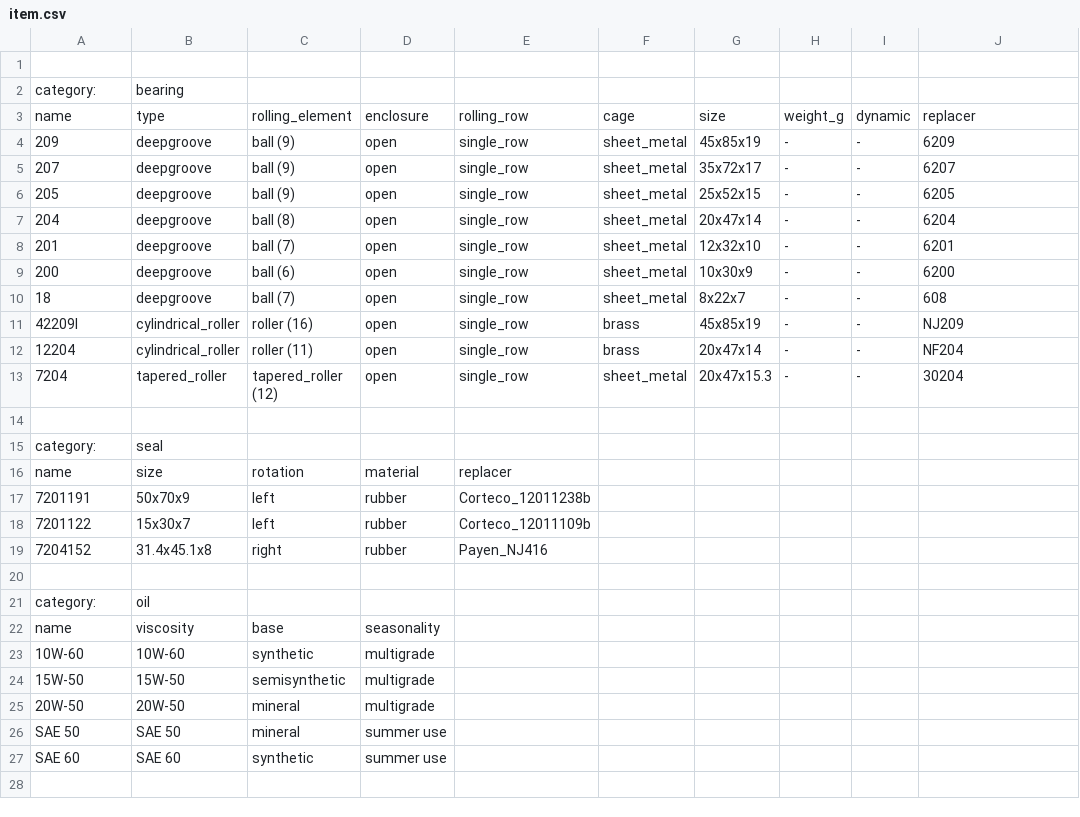
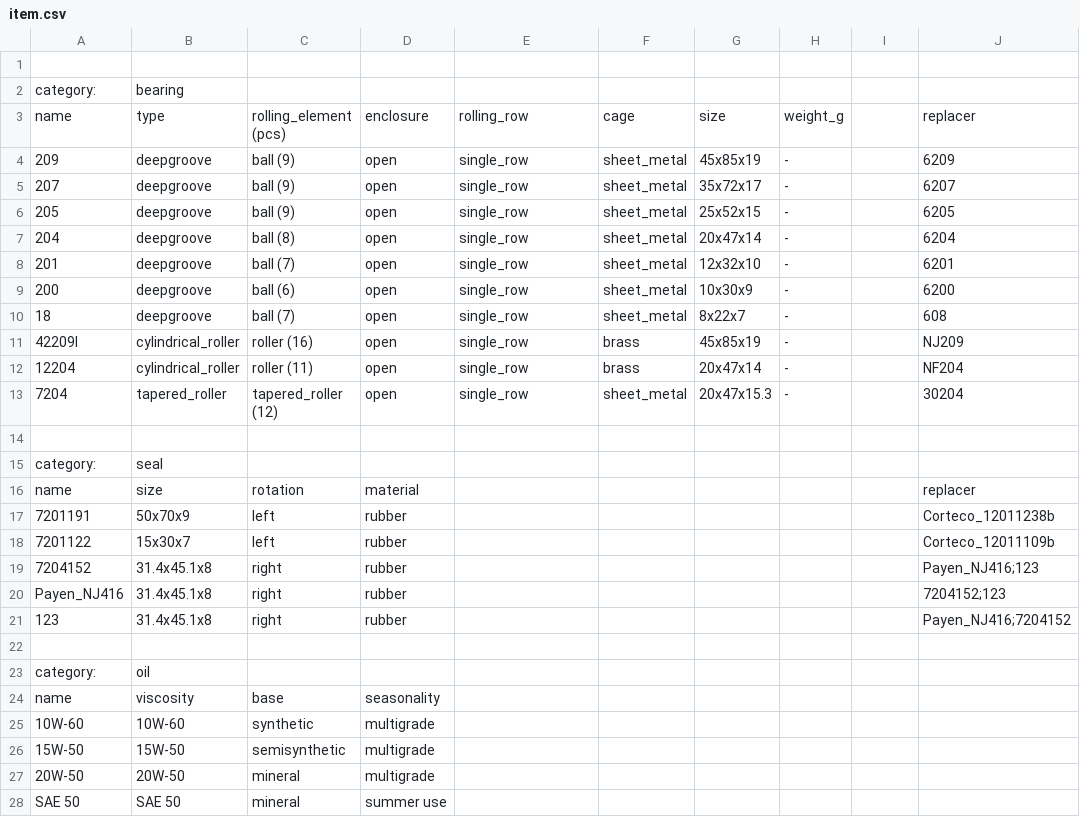
Before and after one commit to pazukdev/bearings-info, a CSV file: backend/src/main/resources/static/item.csv, drawn as a sheet; only a part is shown; the shorter side is filled out with more unchanged rows; the diff covers the shown part only.

```diff
--- a/backend/src/main/resources/static/item.csv
+++ b/backend/src/main/resources/static/item.csv
@@ -3,18 +3,20 @@ category:,bearing,,,,,,,,
-name,type,rolling_element,enclosure,rolling_row,cage,size,weight_g,dynamic,replacer
-209,deepgroove,ball (9),open,single_row,sheet_metal,45x85x19,-,-,6209
-207,deepgroove,ball (9),open,single_row,sheet_metal,35x72x17,-,-,6207
-205,deepgroove,ball (9),open,single_row,sheet_metal,25x52x15,-,-,6205
-204,deepgroove,ball (8),open,single_row,sheet_metal,20x47x14,-,-,6204
-201,deepgroove,ball (7),open,single_row,sheet_metal,12x32x10,-,-,6201
-200,deepgroove,ball (6),open,single_row,sheet_metal,10x30x9,-,-,6200
-18,deepgroove,ball (7),open,single_row,sheet_metal,8x22x7,-,-,608
-42209l,cylindrical_roller,roller (16),open,single_row,brass,45x85x19,-,-,NJ209
-12204,cylindrical_roller,roller (11),open,single_row,brass,20x47x14,-,-,NF204
-7204,tapered_roller,tapered_roller (12),open,single_row,sheet_metal,20x47x15.3,-,-,30204
+name,type,rolling_element (pcs),enclosure,rolling_row,cage,size,weight_g,,replacer
+209,deepgroove,ball (9),open,single_row,sheet_metal,45x85x19,-,,6209
+207,deepgroove,ball (9),open,single_row,sheet_metal,35x72x17,-,,6207
+205,deepgroove,ball (9),open,single_row,sheet_metal,25x52x15,-,,6205
+204,deepgroove,ball (8),open,single_row,sheet_metal,20x47x14,-,,6204
+201,deepgroove,ball (7),open,single_row,sheet_metal,12x32x10,-,,6201
+200,deepgroove,ball (6),open,single_row,sheet_metal,10x30x9,-,,6200
+18,deepgroove,ball (7),open,single_row,sheet_metal,8x22x7,-,,608
+42209l,cylindrical_roller,roller (16),open,single_row,brass,45x85x19,-,,NJ209
+12204,cylindrical_roller,roller (11),open,single_row,brass,20x47x14,-,,NF204
+7204,tapered_roller,tapered_roller (12),open,single_row,sheet_metal,20x47x15.3,-,,30204
 ,,,,,,,,,
 category:,seal,,,,,,,,
-name,size,rotation,material,replacer,,,,,
-7201191,50x70x9,left,rubber,Corteco_12011238b,,,,,
-7201122,15x30x7,left,rubber,Corteco_12011109b,,,,,
-7204152,31.4x45.1x8,right,rubber,Payen_NJ416,,,,,
+name,size,rotation,material,,,,,,replacer
+7201191,50x70x9,left,rubber,,,,,,Corteco_12011238b
+7201122,15x30x7,left,rubber,,,,,,Corteco_12011109b
+7204152,31.4x45.1x8,right,rubber,,,,,,"Payen_NJ416;123"
+Payen_NJ416,31.4x45.1x8,right,rubber,,,,,,"7204152;123"
+123,31.4x45.1x8,right,rubber,,,,,,"Payen_NJ416;7204152"
 ,,,,,,,,,
```
Also changed, not shown: 26 added rows elsewhere in this file, 14 other files.
